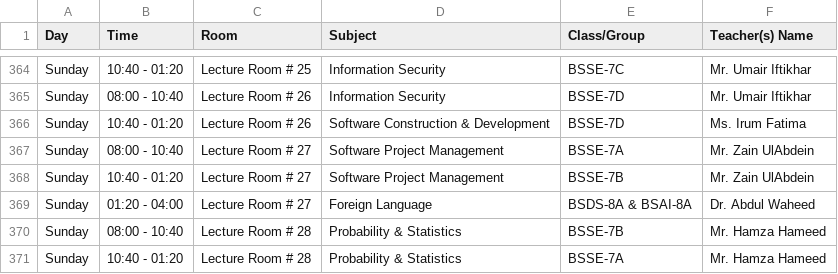
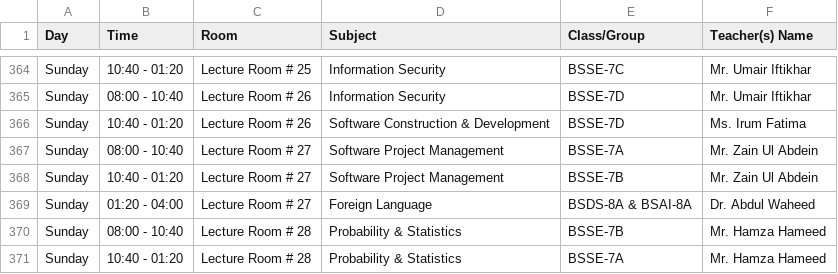
Before and after one commit to RasikhAli/Superior-Academic-Tool, a CSV file: uploads/csv/Timetable SE Department (Fall-25) Version-1.2.csv, drawn as a sheet; only a part is shown, gaps mark what is left out.

Commit message:
Update: updated for version 1.2

```diff
--- a/uploads/csv/Timetable SE Department (Fall-25) Version-1.2.csv
+++ b/uploads/csv/Timetable SE Department (Fall-25) Version-1.2.csv
@@ -366,4 +366,4 @@ Sunday,08:00 - 10:40,Lecture Room # 26,Information Security,BSSE-7D,Mr. Umair If
 Sunday,10:40 - 01:20,Lecture Room # 26,Software Construction & Development,BSSE-7D,Ms. Irum Fatima
-Sunday,08:00 - 10:40,Lecture Room # 27,Software Project Management,BSSE-7A,Mr. Zain UlAbdein
-Sunday,10:40 - 01:20,Lecture Room # 27,Software Project Management,BSSE-7B,Mr. Zain UlAbdein
+Sunday,08:00 - 10:40,Lecture Room # 27,Software Project Management,BSSE-7A,Mr. Zain Ul Abdein
+Sunday,10:40 - 01:20,Lecture Room # 27,Software Project Management,BSSE-7B,Mr. Zain Ul Abdein
 Sunday,01:20 - 04:00,Lecture Room # 27,Foreign Language,BSDS-8A & BSAI-8A,Dr. Abdul Waheed
```
Also changed, not shown: 2 other files.
